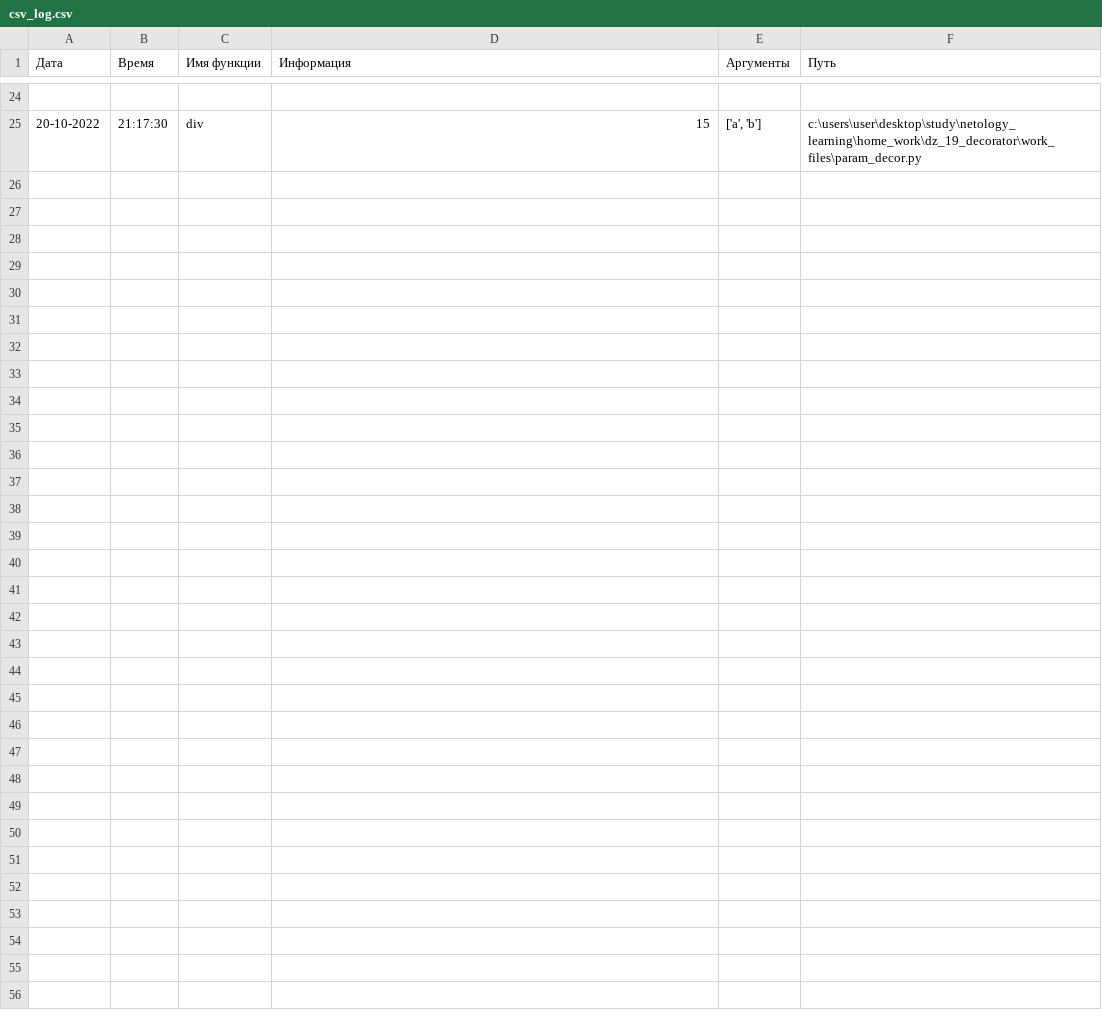
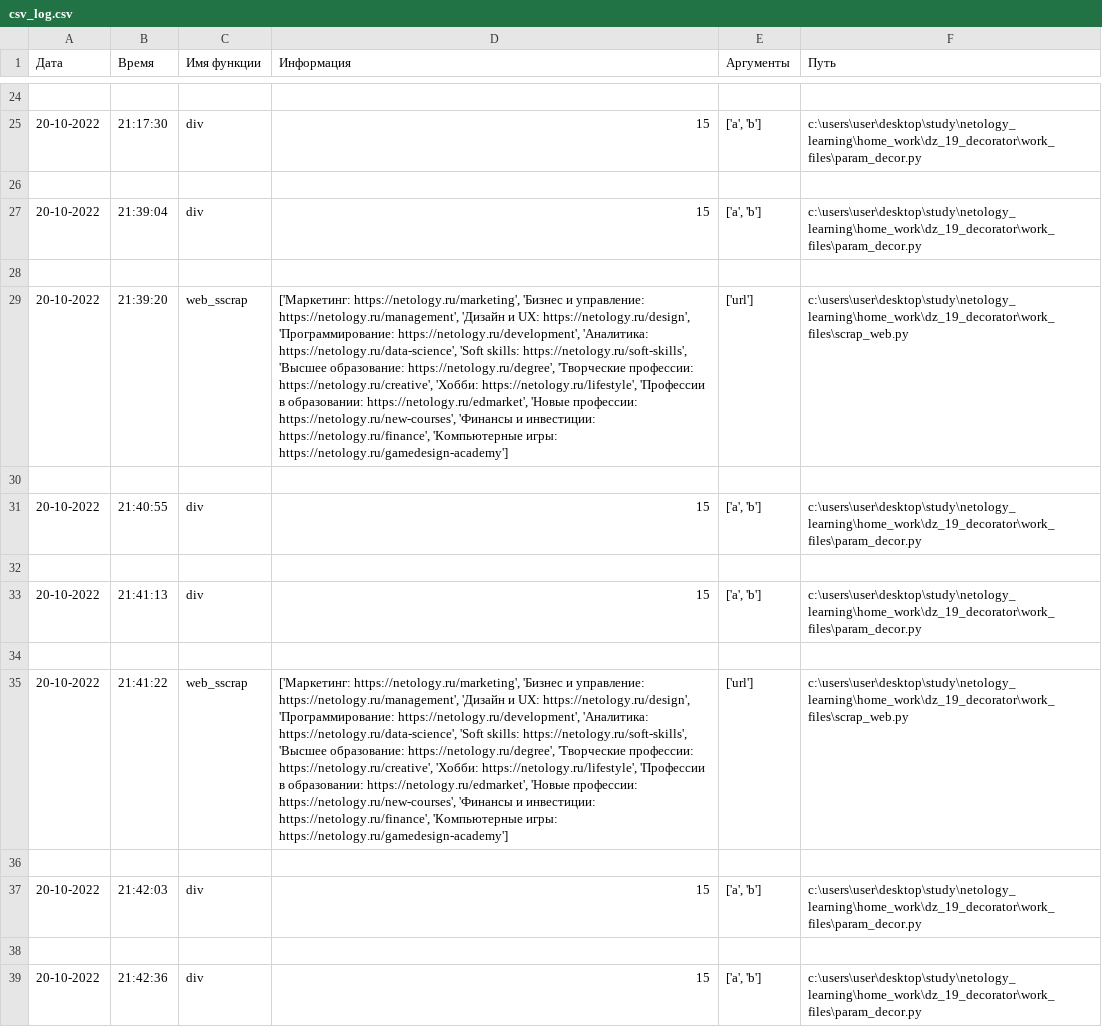
Before and after one commit to Markinmarch/learn-python, a CSV file: Home_work/DZ_19_decorator/logs/csv_log.csv, drawn as a sheet; only a part is shown, gaps mark what is left out; the diff names each change by its address in the sheet, - before the commit and + after, or states it on an @@ line.

```diff
--- a/Home_work/DZ_19_decorator/logs/csv_log.csv
+++ b/Home_work/DZ_19_decorator/logs/csv_log.csv
+row 26: (empty)
+row 27: 20-10-2022 | 21:39:04 | div | 15 | ['a', 'b'] | c:\users\user\desktop\study\netology_learning\home_work\dz_19_decorator\work_files\param_decor.py
+row 28: (empty)
+row 29: 20-10-2022 | 21:39:20 | web_sscrap | ['Маркетинг: https://netology.ru/marketing', 'Бизнес и управление: https://netology.ru/management', 'Дизайн и UX: https://netology.ru/design', 'Программирование: https://netology.ru/development', 'Аналитика: https://netology.ru/data-science', 'Soft skills: https://netology.ru/soft-skills', 'Высшее образование: https://netology.ru/degree', 'Творческие профессии: https://netology.ru/creative', 'Хобби: https://netology.ru/lifestyle', 'Профессии в образовании: https://netology.ru/edmarket', 'Новые профессии: https://netology.ru/new-courses', 'Финансы и инвестиции: https://netology.ru/finance', 'Компьютерные игры: https://netology.ru/gamedesign-academy'] | ['url'] | c:\users\user\desktop\study\netology_learning\home_work\dz_19_decorator\work_files\scrap_web.py
+row 30: (empty)
+row 31: 20-10-2022 | 21:40:55 | div | 15 | ['a', 'b'] | c:\users\user\desktop\study\netology_learning\home_work\dz_19_decorator\work_files\param_decor.py
+row 32: (empty)
+row 33: 20-10-2022 | 21:41:13 | div | 15 | ['a', 'b'] | c:\users\user\desktop\study\netology_learning\home_work\dz_19_decorator\work_files\param_decor.py
+row 34: (empty)
+row 35: 20-10-2022 | 21:41:22 | web_sscrap | ['Маркетинг: https://netology.ru/marketing', 'Бизнес и управление: https://netology.ru/management', 'Дизайн и UX: https://netology.ru/design', 'Программирование: https://netology.ru/development', 'Аналитика: https://netology.ru/data-science', 'Soft skills: https://netology.ru/soft-skills', 'Высшее образование: https://netology.ru/degree', 'Творческие профессии: https://netology.ru/creative', 'Хобби: https://netology.ru/lifestyle', 'Профессии в образовании: https://netology.ru/edmarket', 'Новые профессии: https://netology.ru/new-courses', 'Финансы и инвестиции: https://netology.ru/finance', 'Компьютерные игры: https://netology.ru/gamedesign-academy'] | ['url'] | c:\users\user\desktop\study\netology_learning\home_work\dz_19_decorator\work_files\scrap_web.py
+row 36: (empty)
+row 37: 20-10-2022 | 21:42:03 | div | 15 | ['a', 'b'] | c:\users\user\desktop\study\netology_learning\home_work\dz_19_decorator\work_files\param_decor.py
+row 38: (empty)
+row 39: 20-10-2022 | 21:42:36 | div | 15 | ['a', 'b'] | c:\users\user\desktop\study\netology_learning\home_work\dz_19_decorator\work_files\param_decor.py
```
Also changed, not shown: 1 other file.
